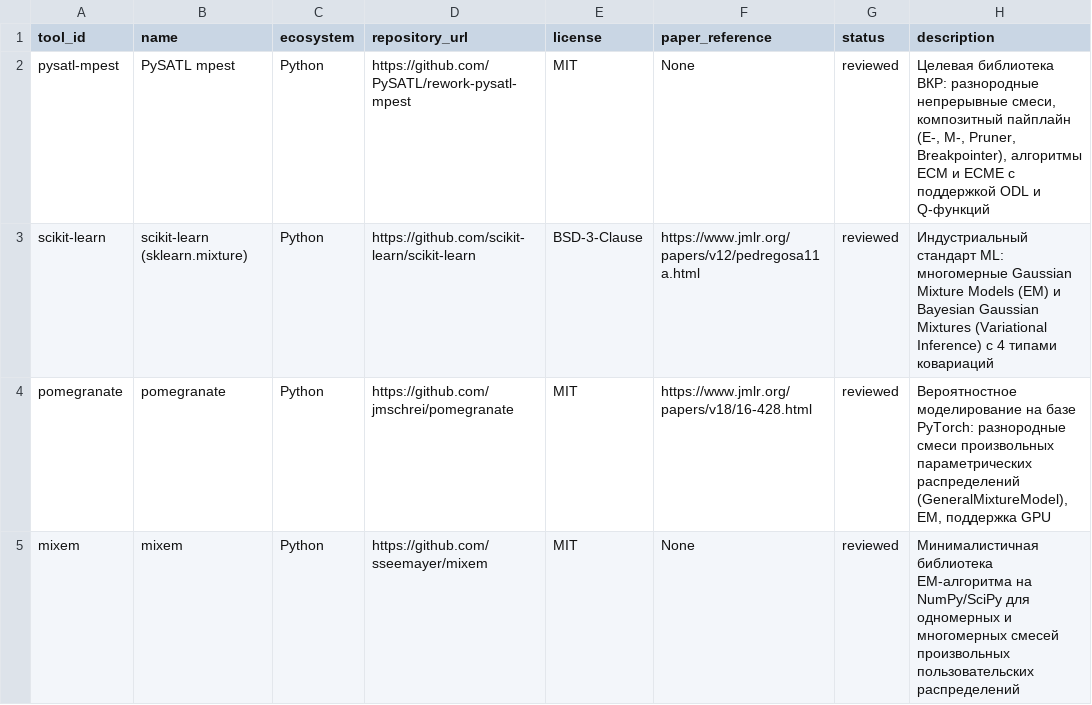
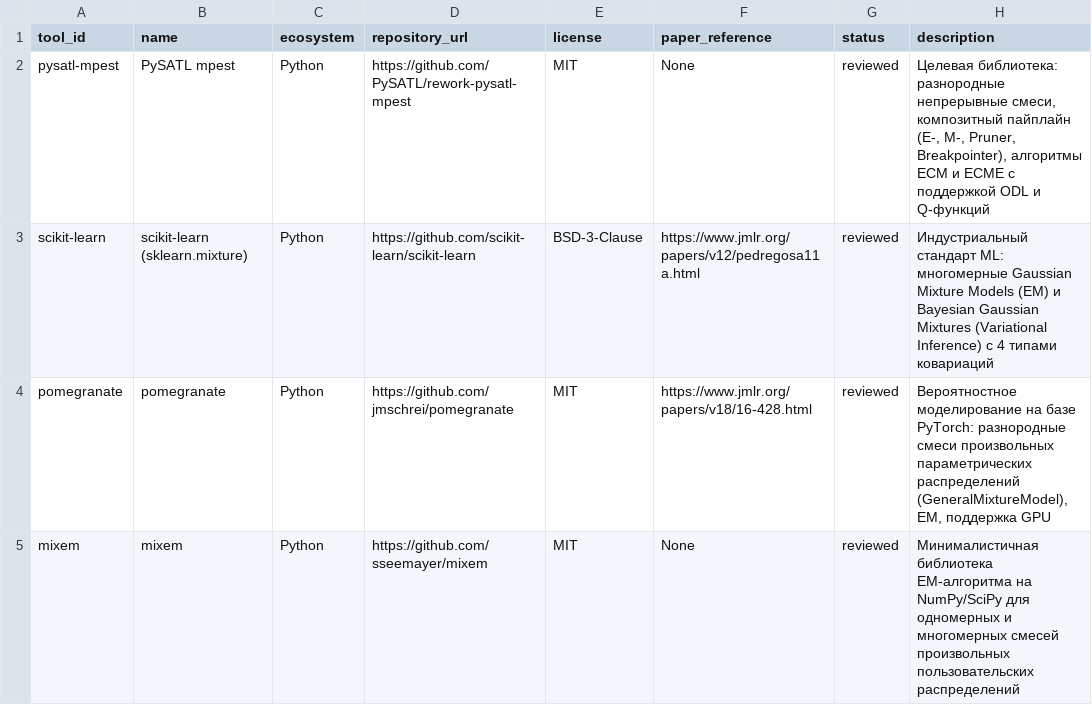
Before and after one commit to iraedeus/diploma-mpest, a CSV file: articles/raw/reqs/tools.csv, drawn as a sheet; only a part is shown.

```diff
--- a/articles/raw/reqs/tools.csv
+++ b/articles/raw/reqs/tools.csv
@@ -1,3 +1,3 @@
 tool_id,name,ecosystem,repository_url,license,paper_reference,status,description
-pysatl-mpest,PySATL mpest,Python,https://github.com/PySATL/rework-pysatl-mpest,MIT,None,reviewed,"Целевая библиотека ВКР: разнородные непрерывные смеси, композитный пайплайн (E-, M-, Pruner, Breakpointer), алгоритмы ECM и ECME с поддержкой ODL и Q-функций"
+pysatl-mpest,PySATL mpest,Python,https://github.com/PySATL/rework-pysatl-mpest,MIT,None,reviewed,"Целевая библиотека: разнородные непрерывные смеси, композитный пайплайн (E-, M-, Pruner, Breakpointer), алгоритмы ECM и ECME с поддержкой ODL и Q-функций"
 scikit-learn,scikit-learn (sklearn.mixture),Python,https://github.com/scikit-learn/scikit-learn,BSD-3-Clause,https://www.jmlr.org/papers/v12/pedregosa11a.html,reviewed,Индустриальный стандарт ML: многомерные Gaussian Mixture Models (EM) и Bayesian Gaussian Mixtures (Variational Inference) с 4 типами ковариаций
```
Also changed, not shown: articles/raw/reqs/evaluations.csv, 5 other files.
